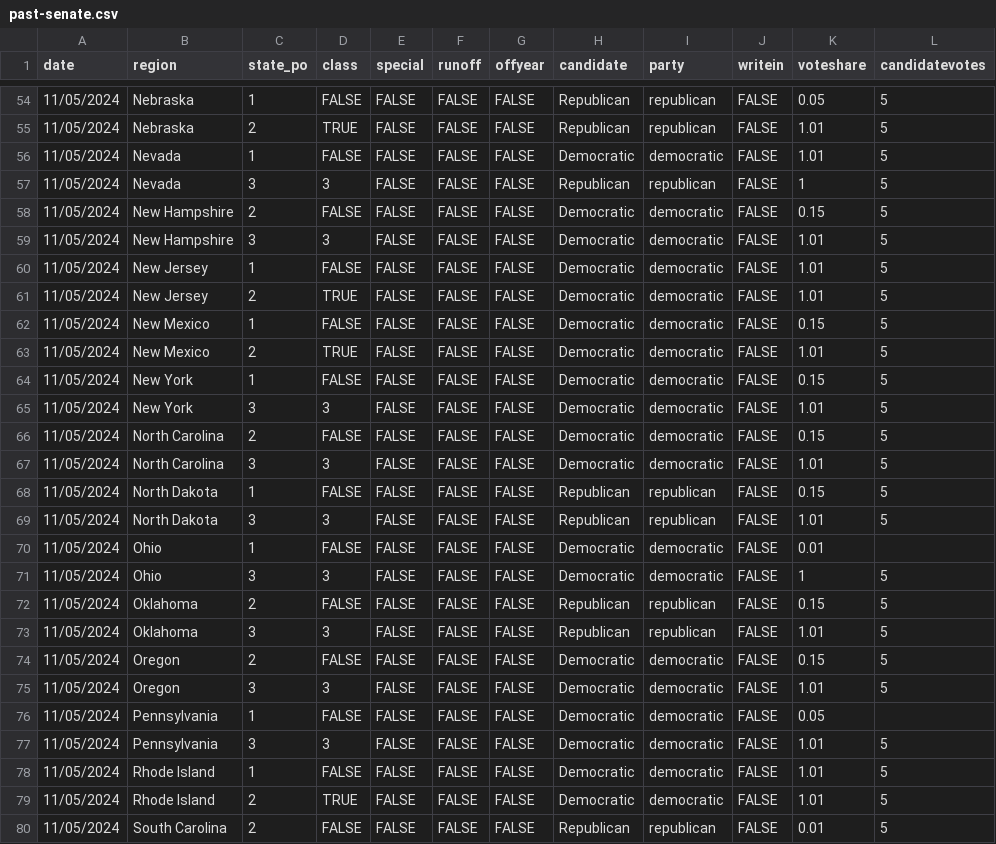
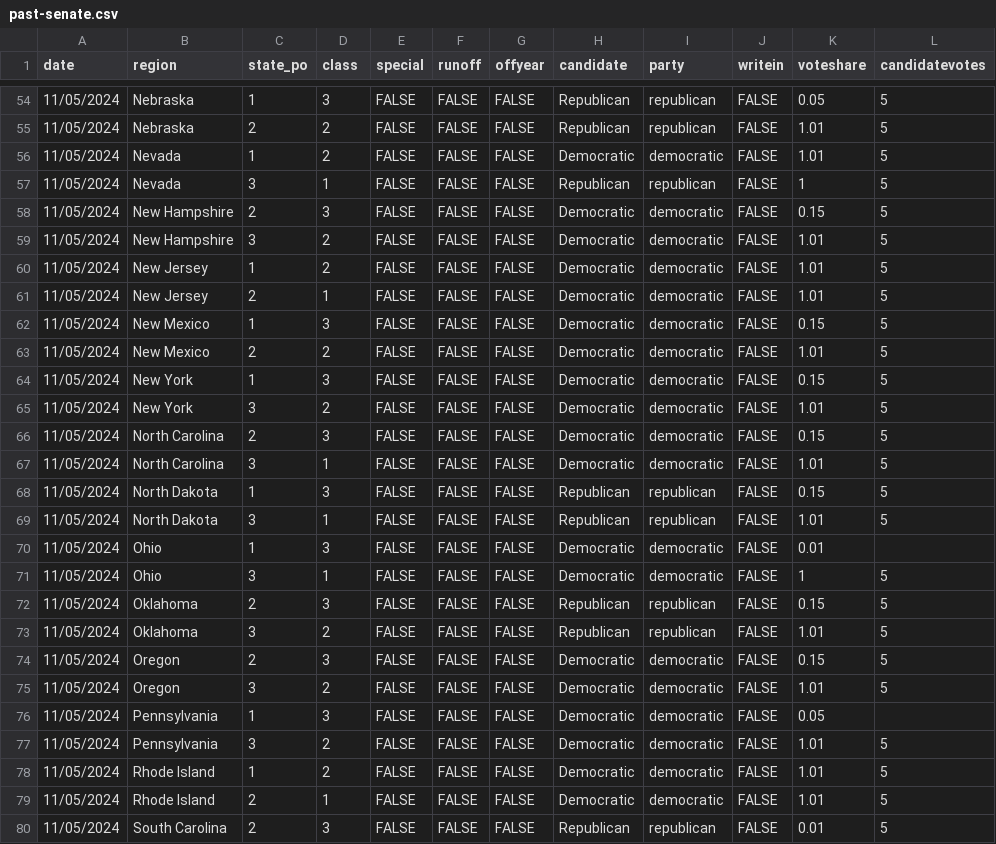
Before and after one commit to clohasmail-max/clohasmail-max.github.io, a CSV file: csv-sources/past-senate.csv, drawn as a sheet; only a part is shown, gaps mark what is left out; the diff covers the shown part only; the diff names each change by its address in the sheet, - before the commit and + after, or states it on an @@ line.

```diff
--- a/csv-sources/past-senate.csv
+++ b/csv-sources/past-senate.csv
-D54 (class): FALSE
+D54 (class): 3
-D55 (class): TRUE
+D55 (class): 2
-D56 (class): FALSE
+D56 (class): 2
-D57 (class): 3
+D57 (class): 1
-D58 (class): FALSE
+D58 (class): 3
-D59 (class): 3
+D59 (class): 2
-D60 (class): FALSE
+D60 (class): 2
-D61 (class): TRUE
+D61 (class): 1
-D62 (class): FALSE
+D62 (class): 3
-D63 (class): TRUE
+D63 (class): 2
-D64 (class): FALSE
+D64 (class): 3
-D65 (class): 3
+D65 (class): 2
-D66 (class): FALSE
+D66 (class): 3
-D67 (class): 3
+D67 (class): 1
-D68 (class): FALSE
+D68 (class): 3
-D69 (class): 3
+D69 (class): 1
-D70 (class): FALSE
+D70 (class): 3
-D71 (class): 3
+D71 (class): 1
-D72 (class): FALSE
+D72 (class): 3
-D73 (class): 3
+D73 (class): 2
-D74 (class): FALSE
+D74 (class): 3
-D75 (class): 3
+D75 (class): 2
-D76 (class): FALSE
+D76 (class): 3
-D77 (class): 3
+D77 (class): 2
-D78 (class): FALSE
+D78 (class): 2
-D79 (class): TRUE
+D79 (class): 1
-D80 (class): FALSE
+D80 (class): 3
```
Also changed, not shown: 82 edited cells elsewhere in this file.
